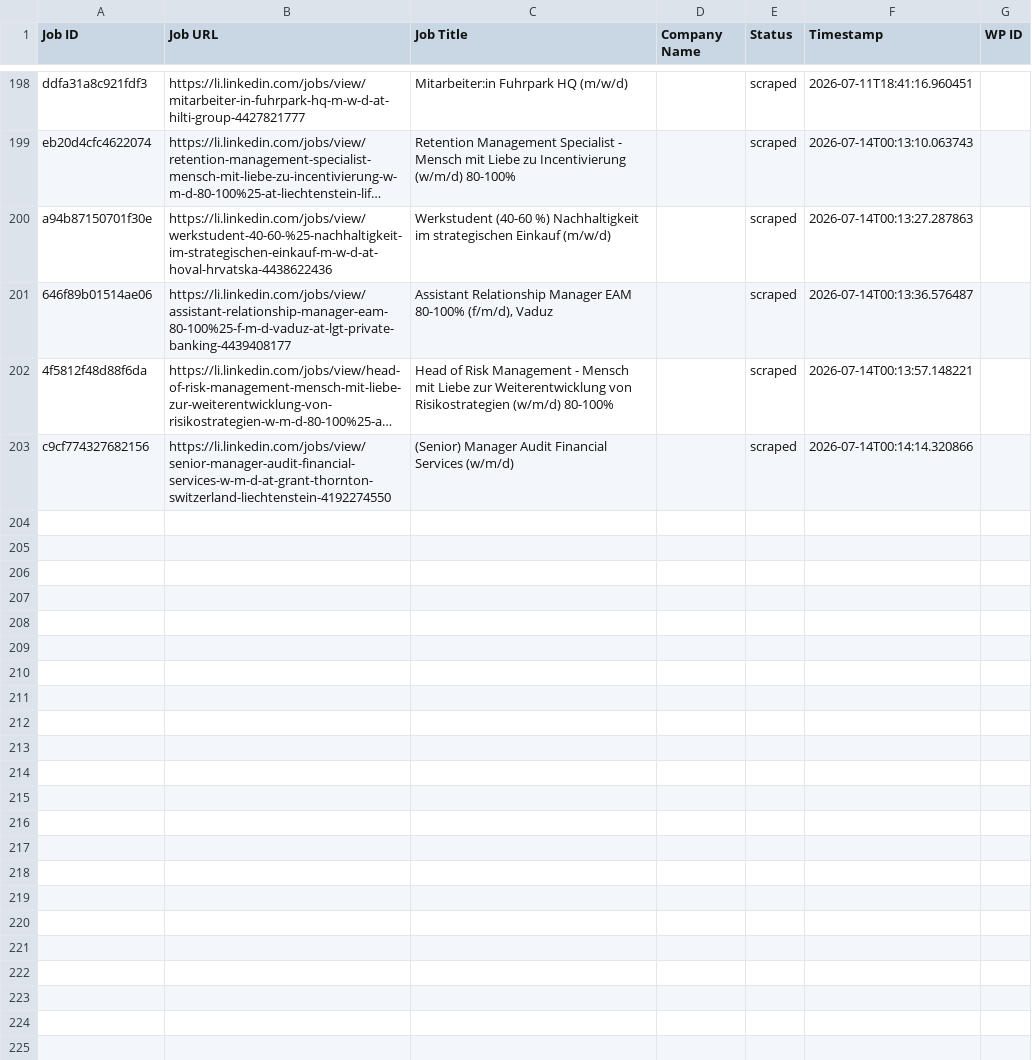
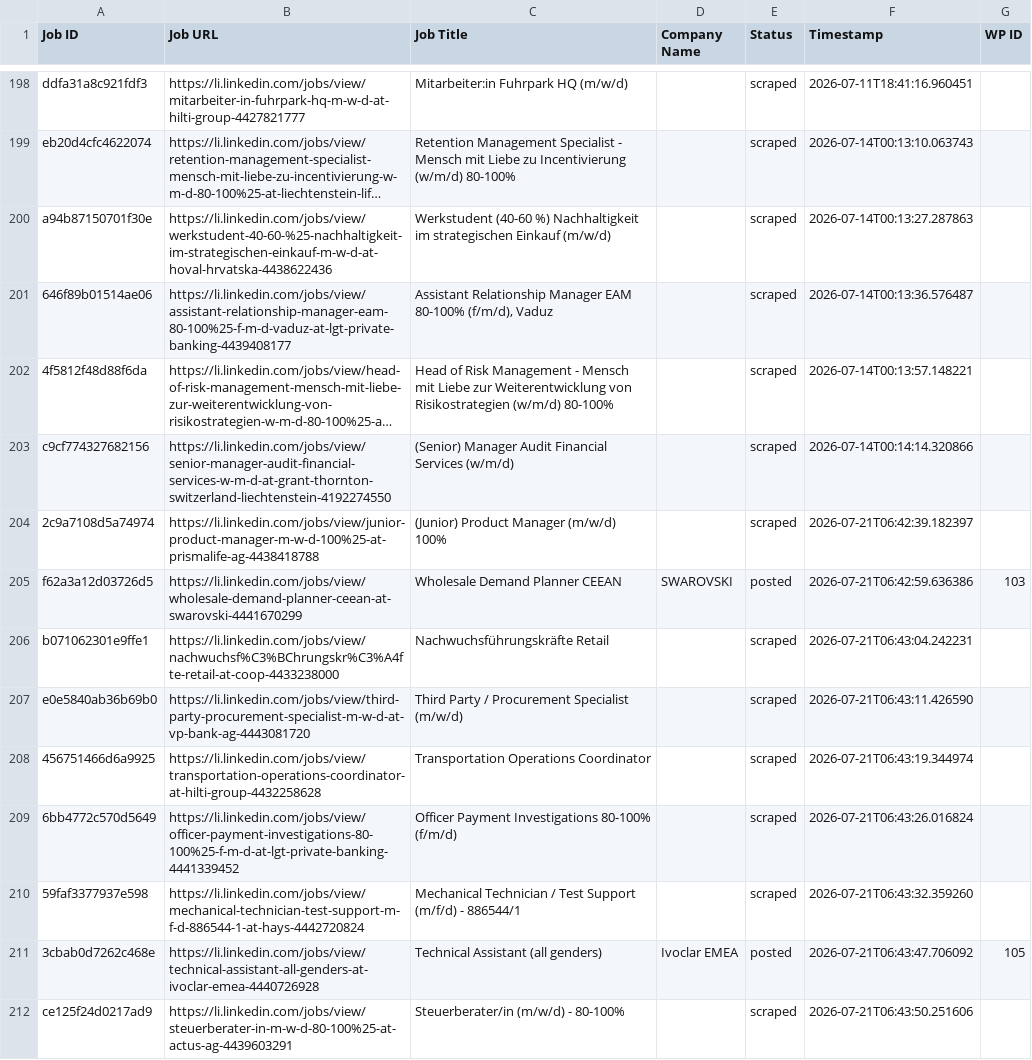
Before and after one commit to mimusdesign/li, a CSV file: processed_jobs.csv, drawn as a sheet; only a part is shown, gaps mark what is left out; long unchanged cells end in …; the diff covers the shown part only; the diff names each change by its address in the sheet, - before the commit and + after, or states it on an @@ line.

```diff
--- a/processed_jobs.csv
+++ b/processed_jobs.csv
+row 204: 2c9a7108d5a74974 | https://li.linkedin.com/jobs/view/junior-product-manager-m-w-d-100%25-at-prismalife-ag-4438418788 | (Junior) Product Manager (m/w/d) 100% |  | scraped | 2026-07-21T06:42:39.182397
+row 205: f62a3a12d03726d5 | https://li.linkedin.com/jobs/view/wholesale-demand-planner-ceean-at-swarovski-4441670299 | Wholesale Demand Planner CEEAN | SWAROVSKI | posted | 2026-07-21T06:42:59.636386 | 103
+row 206: b071062301e9ffe1 | https://li.linkedin.com/jobs/view/nachwuchsf%C3%BChrungskr%C3%A4fte-retail-at-coop-4433238000 | Nachwuchsführungskräfte Retail |  | scraped | 2026-07-21T06:43:04.242231
+row 207: e0e5840ab36b69b0 | https://li.linkedin.com/jobs/view/third-party-procurement-specialist-m-w-d-at-vp-bank-ag-4443081720 | Third Party / Procurement Specialist (m/w/d) |  | scraped | 2026-07-21T06:43:11.426590
+row 208: 456751466d6a9925 | https://li.linkedin.com/jobs/view/transportation-operations-coordinator-at-hilti-group-4432258628 | Transportation Operations Coordinator |  | scraped | 2026-07-21T06:43:19.344974
+row 209: 6bb4772c570d5649 | https://li.linkedin.com/jobs/view/officer-payment-investigations-80-100%25-f-m-d-at-lgt-private-banking-4441339452 | Officer Payment Investigations 80-100% (f/m/d) |  | scraped | 2026-07-21T06:43:26.016824
+row 210: 59faf3377937e598 | https://li.linkedin.com/jobs/view/mechanical-technician-test-support-m-f-d-886544-1-at-hays-4442720824 | Mechanical Technician / Test Support (m/f/d) - 886544/1 |  | scraped | 2026-07-21T06:43:32.359260
+row 211: 3cbab0d7262c468e | https://li.linkedin.com/jobs/view/technical-assistant-all-genders-at-ivoclar-emea-4440726928 | Technical Assistant (all genders) | Ivoclar EMEA | posted | 2026-07-21T06:43:47.706092 | 105
+row 212: ce125f24d0217ad9 | https://li.linkedin.com/jobs/view/steuerberater-in-m-w-d-80-100%25-at-actus-ag-4439603291 | Steuerberater/in (m/w/d) - 80-100% |  | scraped | 2026-07-21T06:43:50.251606
```
Also changed, not shown: 8 added rows elsewhere in this file.
